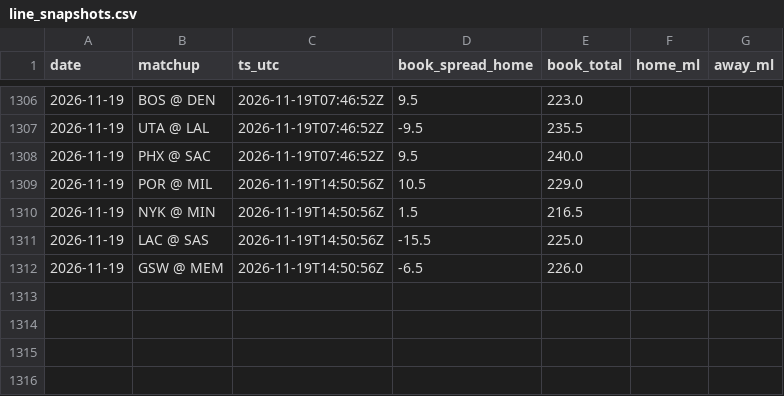
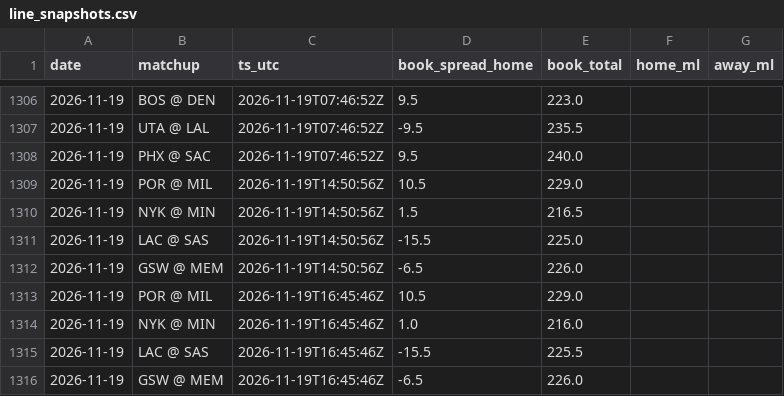
Before and after one commit to jack-more/MORELLOSIMS, a CSV file: nba_pipeline/data/line_snapshots.csv, drawn as a sheet; only a part is shown, gaps mark what is left out.

```diff
--- a/nba_pipeline/data/line_snapshots.csv
+++ b/nba_pipeline/data/line_snapshots.csv
@@ -1312 +1312,5 @@ date,matchup,ts_utc,book_spread_home,book_total,home_ml,away_ml
 2026-11-19,GSW @ MEM,2026-11-19T14:50:56Z,-6.5,226.0,,
+2026-11-19,POR @ MIL,2026-11-19T16:45:46Z,10.5,229.0,,
+2026-11-19,NYK @ MIN,2026-11-19T16:45:46Z,1.0,216.0,,
+2026-11-19,LAC @ SAS,2026-11-19T16:45:46Z,-15.5,225.5,,
+2026-11-19,GSW @ MEM,2026-11-19T16:45:46Z,-6.5,226.0,,
```
Also changed, not shown: 4 other files.
